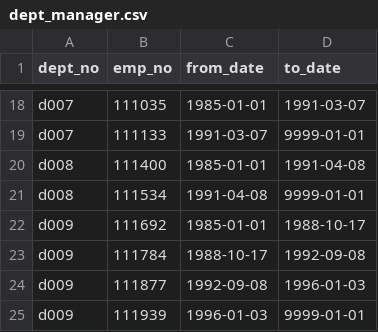
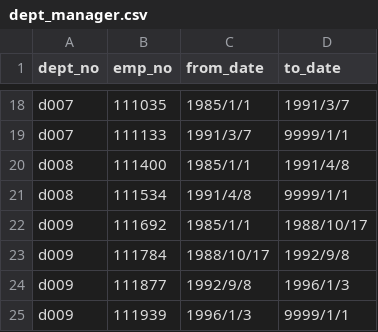
Before and after one commit to daphany/Pewlett-Hackard-Analysis, a CSV file: Data/dept_manager.csv, drawn as a sheet; only a part is shown, gaps mark what is left out; the diff covers the shown part only.

```diff
--- a/Data/dept_manager.csv
+++ b/Data/dept_manager.csv
@@ -18,8 +18,8 @@
-"d007",111035,"1985-01-01","1991-03-07"
-"d007",111133,"1991-03-07","9999-01-01"
-"d008",111400,"1985-01-01","1991-04-08"
-"d008",111534,"1991-04-08","9999-01-01"
-"d009",111692,"1985-01-01","1988-10-17"
-"d009",111784,"1988-10-17","1992-09-08"
-"d009",111877,"1992-09-08","1996-01-03"
-"d009",111939,"1996-01-03","9999-01-01"
+d007,111035,1985/1/1,1991/3/7
+d007,111133,1991/3/7,9999/1/1
+d008,111400,1985/1/1,1991/4/8
+d008,111534,1991/4/8,9999/1/1
+d009,111692,1985/1/1,1988/10/17
+d009,111784,1988/10/17,1992/9/8
+d009,111877,1992/9/8,1996/1/3
+d009,111939,1996/1/3,9999/1/1
```
Also changed, not shown: 32 edited cells elsewhere in this file, 17 other files.
